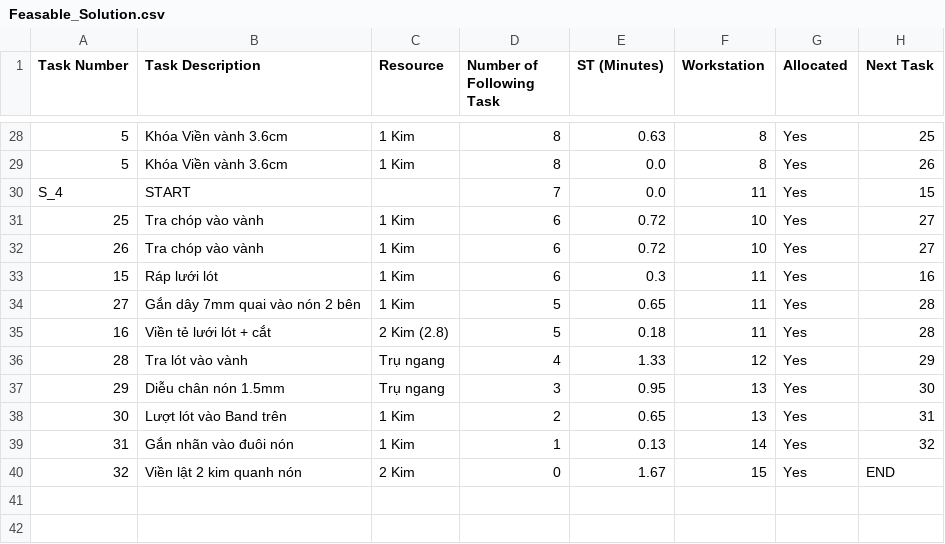
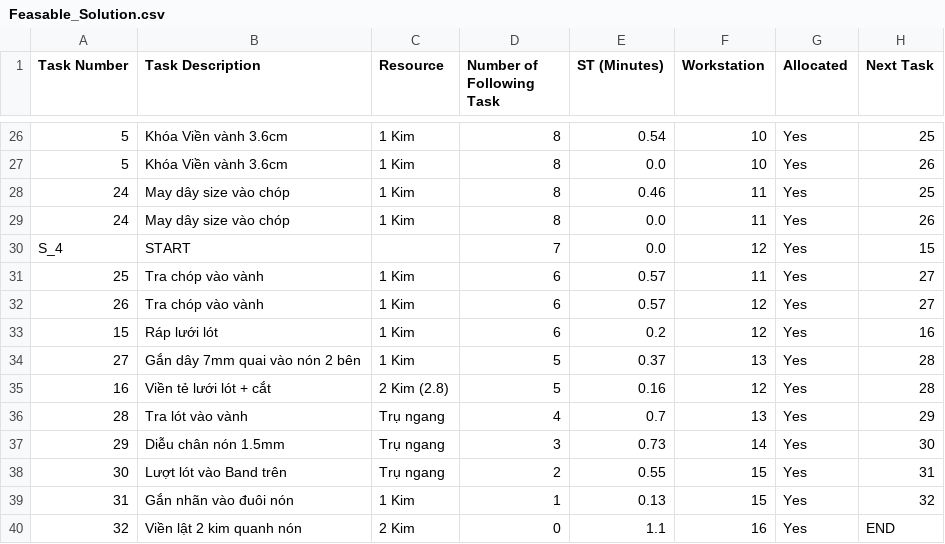
Before and after one commit to Thang1703hrsh/sttd, a CSV file: Feasable_Solution.csv, drawn as a sheet; only a part is shown, gaps mark what is left out; addresses are those after the commit; the diff covers the shown part only; the diff names each change by its address in the sheet, - before the commit and + after, or states it on an @@ line.

```diff
--- a/Feasable_Solution.csv
+++ b/Feasable_Solution.csv
-E26 (ST (Minutes)): 0.63
+E26 (ST (Minutes)): 0.54
-F26:F27 (Workstation): 8
+F26:F27 (Workstation): 10
+row 28: 24 | May dây size vào chóp | 1 Kim | 8 | 0.46 | 11 | Yes | 25
+row 29: 24 | May dây size vào chóp | 1 Kim | 8 | 0.0 | 11 | Yes | 26
-F30 (Workstation): 11
+F30 (Workstation): 12
-E31:E32 (ST (Minutes)): 0.72
+E31:E32 (ST (Minutes)): 0.57
-F31 (Workstation): 10
+F31 (Workstation): 11
-F32 (Workstation): 10
+F32 (Workstation): 12
-E33 (ST (Minutes)): 0.3
+E33 (ST (Minutes)): 0.2
-F33 (Workstation): 11
+F33 (Workstation): 12
-E34 (ST (Minutes)): 0.65
+E34 (ST (Minutes)): 0.37
-F34 (Workstation): 11
+F34 (Workstation): 13
-E35 (ST (Minutes)): 0.18
+E35 (ST (Minutes)): 0.16
-F35 (Workstation): 11
+F35 (Workstation): 12
-E36 (ST (Minutes)): 1.33
+E36 (ST (Minutes)): 0.7
-F36 (Workstation): 12
+F36 (Workstation): 13
-E37 (ST (Minutes)): 0.95
+E37 (ST (Minutes)): 0.73
-F37 (Workstation): 13
+F37 (Workstation): 14
-C38 (Resource): 1 Kim
+C38 (Resource): Trụ ngang
-E38 (ST (Minutes)): 0.65
+E38 (ST (Minutes)): 0.55
-F38 (Workstation): 13
+F38 (Workstation): 15
-F39 (Workstation): 14
+F39 (Workstation): 15
-E40 (ST (Minutes)): 1.67
+E40 (ST (Minutes)): 1.1
-F40 (Workstation): 15
+F40 (Workstation): 16
```
Also changed, not shown: 2 added rows, 4 removed rows and 29 edited cells elsewhere in this file, Line_Balance.csv, 5 other files.
